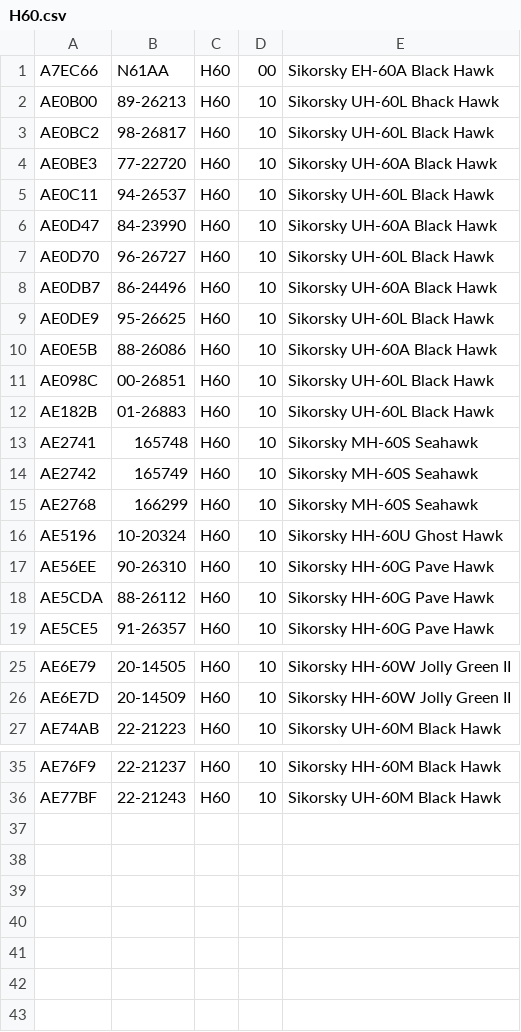
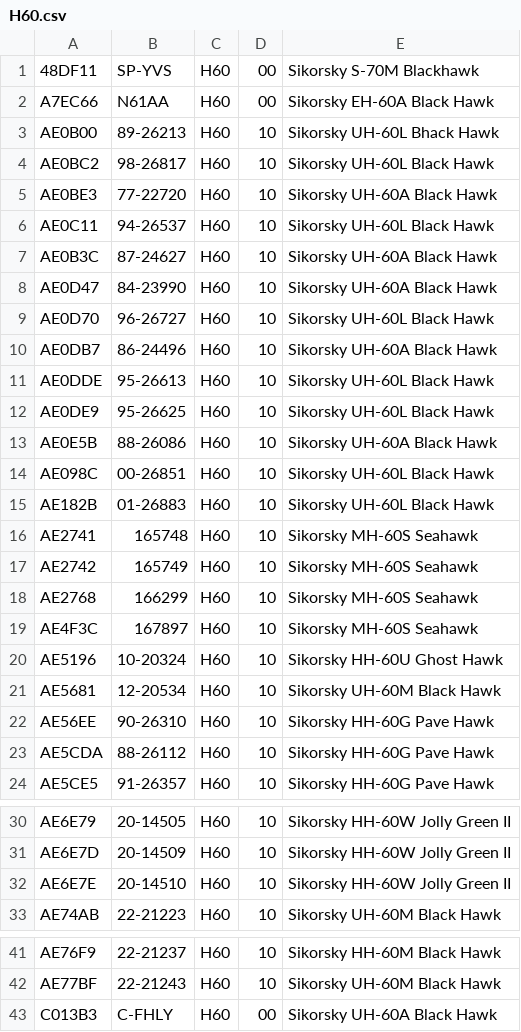
Before and after one commit to adsbfi/type-longnames, a CSV file: individual-types/H60.csv, drawn as a sheet; only a part is shown, gaps mark what is left out; the diff names each change by its address in the sheet, - before the commit and + after, or states it on an @@ line.

```diff
--- a/individual-types/H60.csv
+++ b/individual-types/H60.csv
+row 1: 48DF11 | SP-YVS | H60 | 00 | Sikorsky S-70M Blackhawk
+row 7: AE0B3C | 87-24627 | H60 | 10 | Sikorsky UH-60A Black Hawk
+row 11: AE0DDE | 95-26613 | H60 | 10 | Sikorsky UH-60L Black Hawk
+row 19: AE4F3C | 167897 | H60 | 10 | Sikorsky MH-60S Seahawk
+row 21: AE5681 | 12-20534 | H60 | 10 | Sikorsky UH-60M Black Hawk
+row 32: AE6E7E | 20-14510 | H60 | 10 | Sikorsky HH-60W Jolly Green II
+row 43: C013B3 | C-FHLY | H60 | 00 | Sikorsky UH-60A Black Hawk
```
Also changed, not shown: individual-types/B1.csv, individual-types/F18S.csv, 6 other files.
